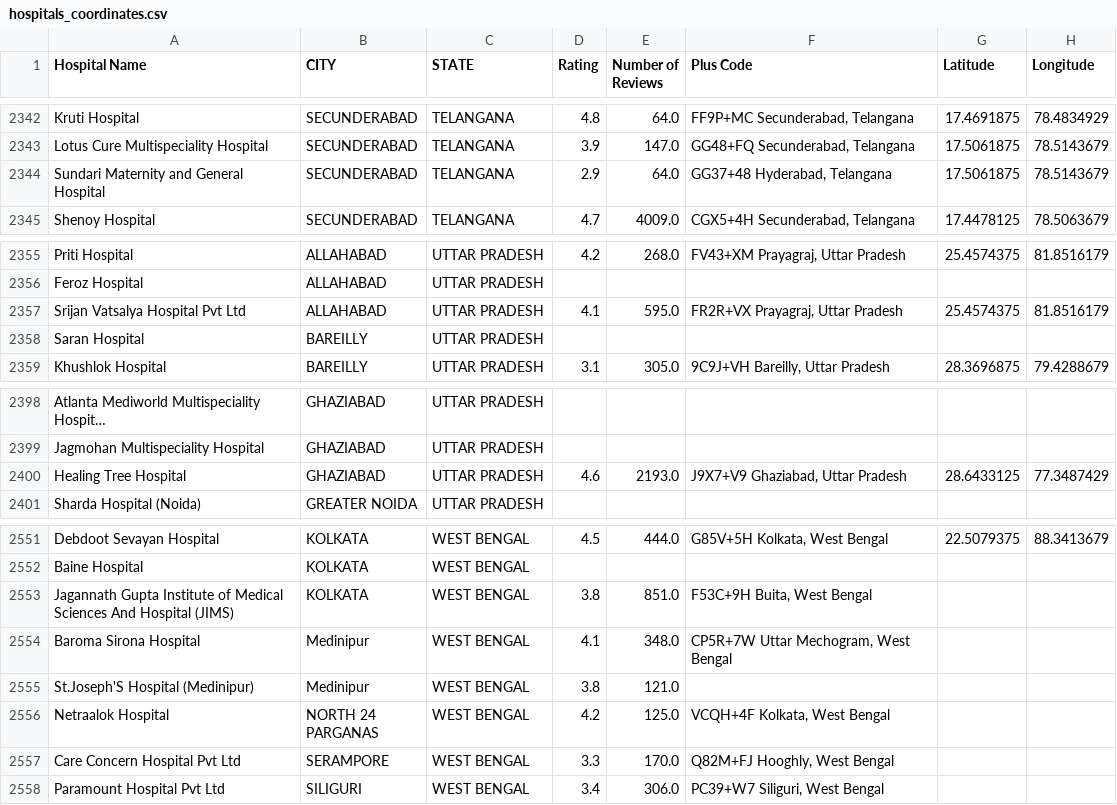
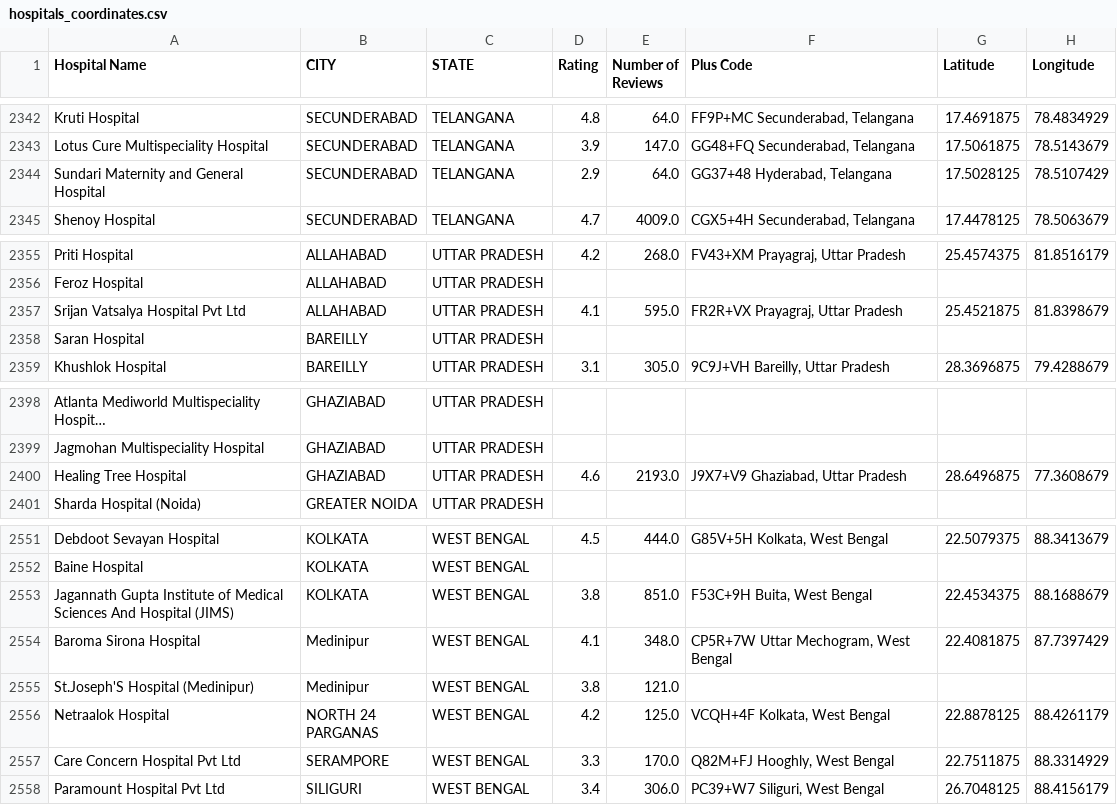
Before and after one commit to fringewidth/towardsMedicalEquity, a CSV file: hospitals_coordinates.csv, drawn as a sheet; only a part is shown, gaps mark what is left out; long unchanged cells end in …; the diff names each change by its address in the sheet, - before the commit and + after, or states it on an @@ line.

```diff
--- a/hospitals_coordinates.csv
+++ b/hospitals_coordinates.csv
-G2344 (Latitude): 17.5061875
+G2344 (Latitude): 17.5028125
-H2344 (Longitude): 78.5143679
+H2344 (Longitude): 78.5107429
-G2357 (Latitude): 25.4574375
+G2357 (Latitude): 25.4521875
-H2357 (Longitude): 81.8516179
+H2357 (Longitude): 81.8398679
-G2400 (Latitude): 28.6433125
+G2400 (Latitude): 28.6496875
-H2400 (Longitude): 77.3487429
+H2400 (Longitude): 77.3608679
-G2553 (Latitude): (empty)
+G2553 (Latitude): 22.4534375
-H2553 (Longitude): (empty)
+H2553 (Longitude): 88.1688679
-G2554 (Latitude): (empty)
+G2554 (Latitude): 22.4081875
-H2554 (Longitude): (empty)
+H2554 (Longitude): 87.7397429
-G2556 (Latitude): (empty)
+G2556 (Latitude): 22.8878125
-H2556 (Longitude): (empty)
+H2556 (Longitude): 88.4261179
-G2557 (Latitude): (empty)
+G2557 (Latitude): 22.7511875
-H2557 (Longitude): (empty)
+H2557 (Longitude): 88.3314929
-G2558 (Latitude): (empty)
+G2558 (Latitude): 26.7048125
-H2558 (Longitude): (empty)
+H2558 (Longitude): 88.4156179
```
Also changed, not shown: 2 other files.
